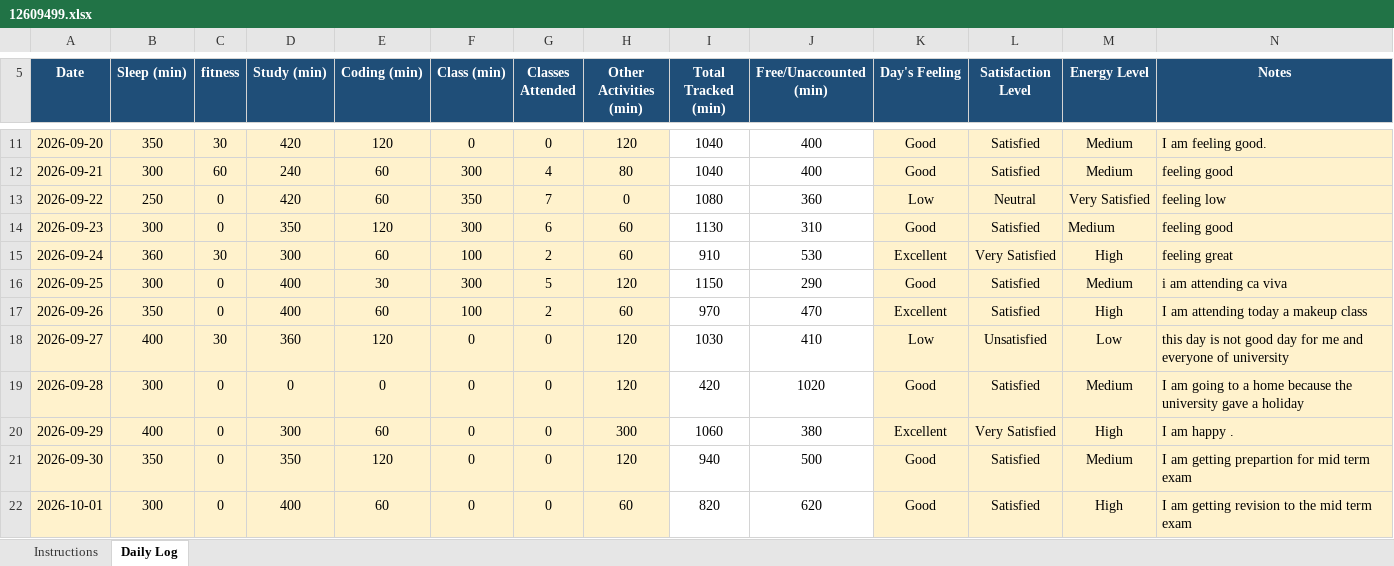
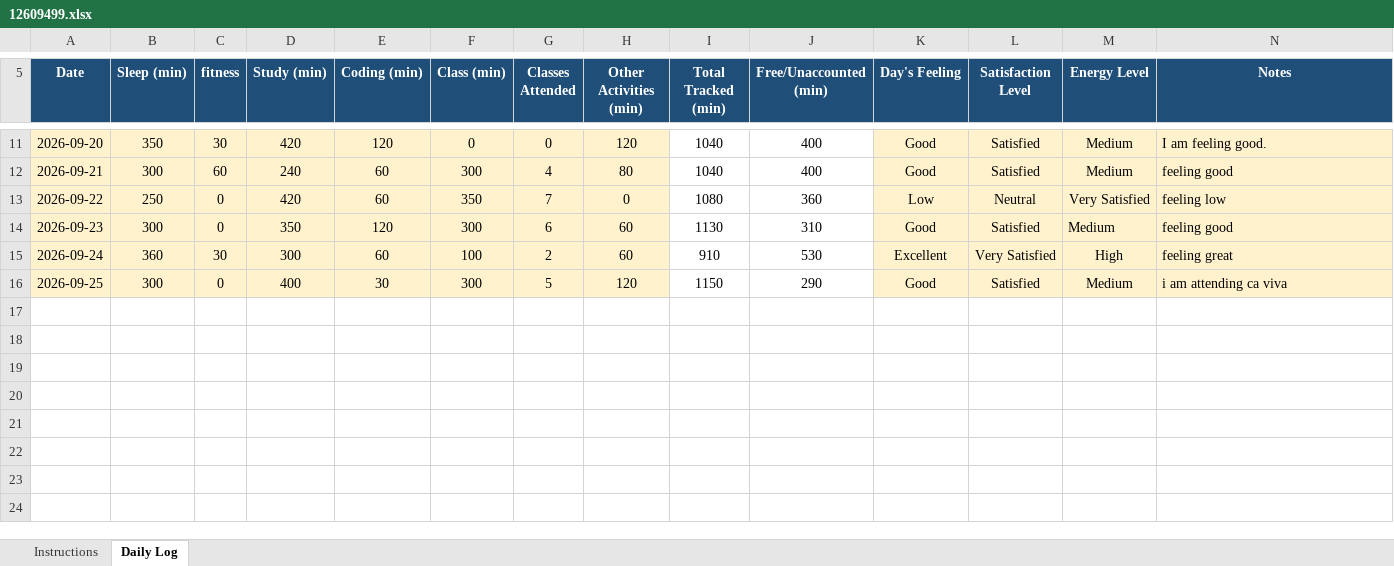
Before and after one commit to dograsania775-cmd/CAP776, an Excel workbook: 12609499.xlsx, sheet Daily Log, drawn as a sheet; only a part is shown, gaps mark what is left out; values as stored, in another font and other column widths than the file's, no borders; conditional formats not drawn; the diff names each change by its address in the sheet, - before the commit and + after, or states it on an @@ line.

Commit message:
second commit

```diff
--- a/12609499.xlsx (sheet Daily Log)
+++ b/12609499.xlsx (sheet Daily Log)
-row 17: 2026-09-26 | 350 | 0 | 400 | 60 | 100 | 2 | 60 | 970 | 470 | Excellent | Satisfied | High | I am attending today a makeup class
-row 18: 2026-09-27 | 400 | 30 | 360 | 120 | 0 | 0 | 120 | 1030 | 410 | Low | Unsatisfied | Low | this day is not good day for me and everyone of university
-row 19: 2026-09-28 | 300 | 0 | 0 | 0 | 0 | 0 | 120 | 420 | 1020 | Good | Satisfied | Medium | I am going to a home because the university gave a holiday
-row 20: 2026-09-29 | 400 | 0 | 300 | 60 | 0 | 0 | 300 | 1060 | 380 | Excellent | Very Satisfied | High | I am happy .
-row 21: 2026-09-30 | 350 | 0 | 350 | 120 | 0 | 0 | 120 | 940 | 500 | Good | Satisfied | Medium | I am getting prepartion for mid term exam
-row 22: 2026-10-01 | 300 | 0 | 400 | 60 | 0 | 0 | 60 | 820 | 620 | Good | Satisfied | High | I am getting revision to the mid term exam
```
